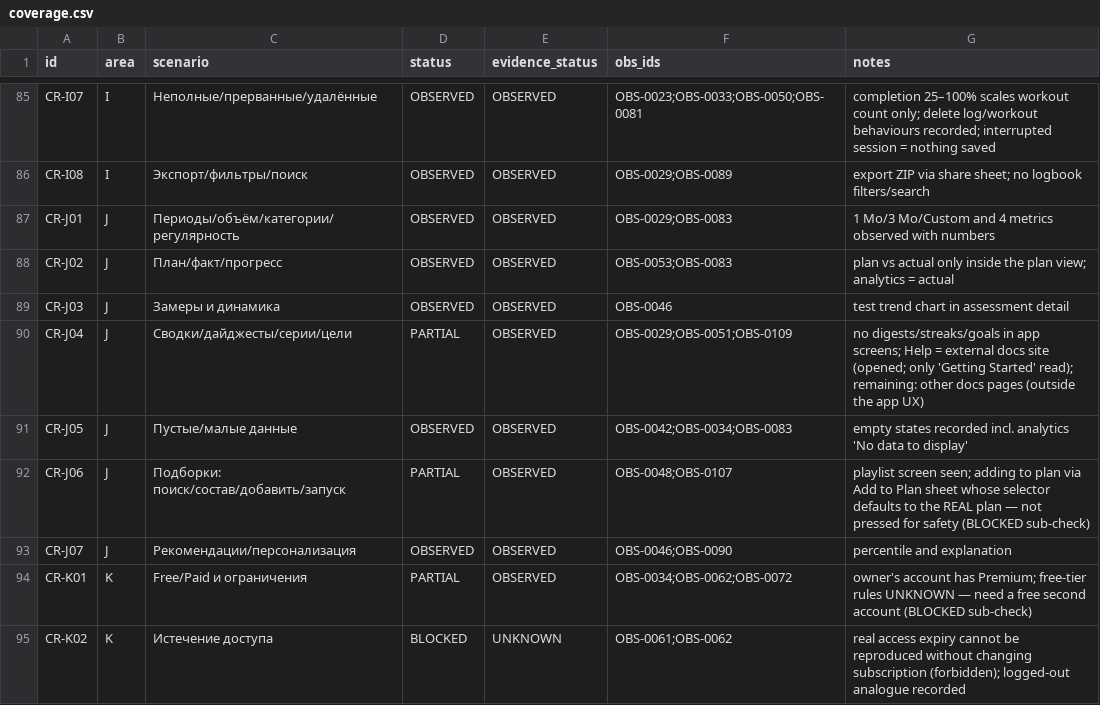
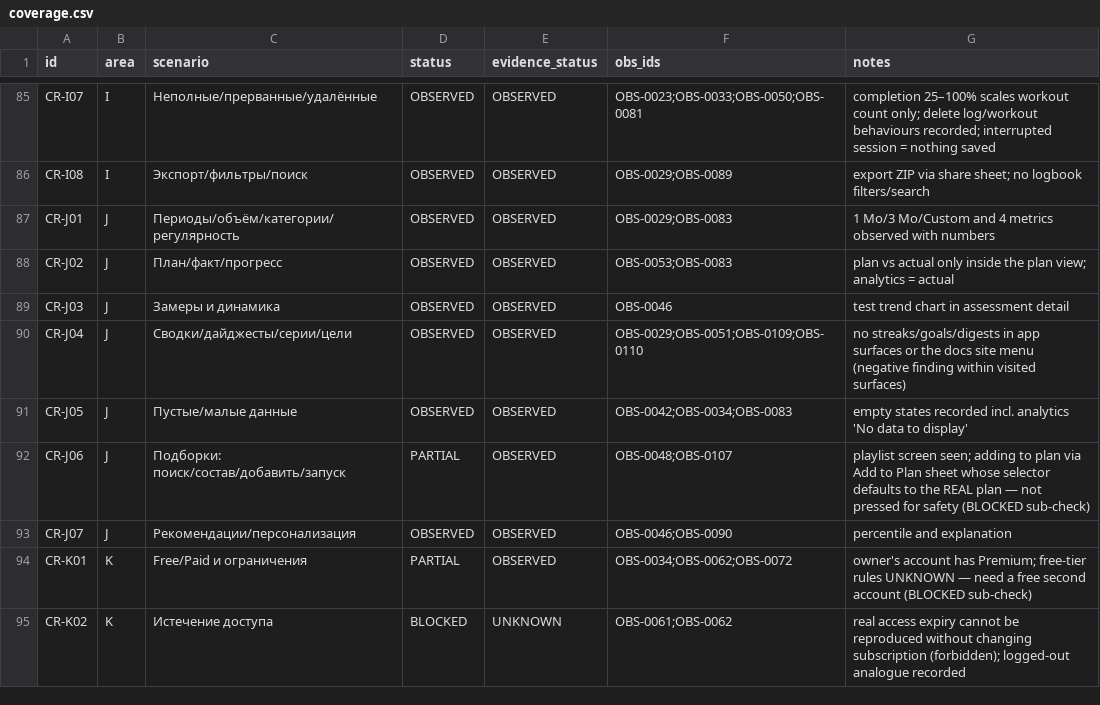
Before and after one commit to bimoool/pullup-trainer-bot, a CSV file: docs/research/crimpd-rescan-20261021/coverage.csv, drawn as a sheet; only a part is shown, gaps mark what is left out.

```diff
--- a/docs/research/crimpd-rescan-20261021/coverage.csv
+++ b/docs/research/crimpd-rescan-20261021/coverage.csv
@@ -89,3 +89,3 @@ CR-J02,J,План/факт/прогресс,OBSERVED,OBSERVED,OBS-0053;OBS-0083,
 CR-J03,J,Замеры и динамика,OBSERVED,OBSERVED,OBS-0046,test trend chart in assessment detail
-CR-J04,J,Сводки/дайджесты/серии/цели,PARTIAL,OBSERVED,OBS-0029;OBS-0051;OBS-0109,no digests/streaks/goals in app screens; Help = external docs site (opened; only 'Getting Started' read); remaining: other docs pages (outside the app UX)
+CR-J04,J,Сводки/дайджесты/серии/цели,OBSERVED,OBSERVED,OBS-0029;OBS-0051;OBS-0109;OBS-0110,no streaks/goals/digests in app surfaces or the docs site menu (negative finding within visited surfaces)
 CR-J05,J,Пустые/малые данные,OBSERVED,OBSERVED,OBS-0042;OBS-0034;OBS-0083,empty states recorded incl. analytics 'No data to display'
```
Also changed, not shown: docs/research/crimpd-rescan-20261021/comparison.csv, docs/research/crimpd-rescan-20261021/coverage-triage.csv, 4 other files.
